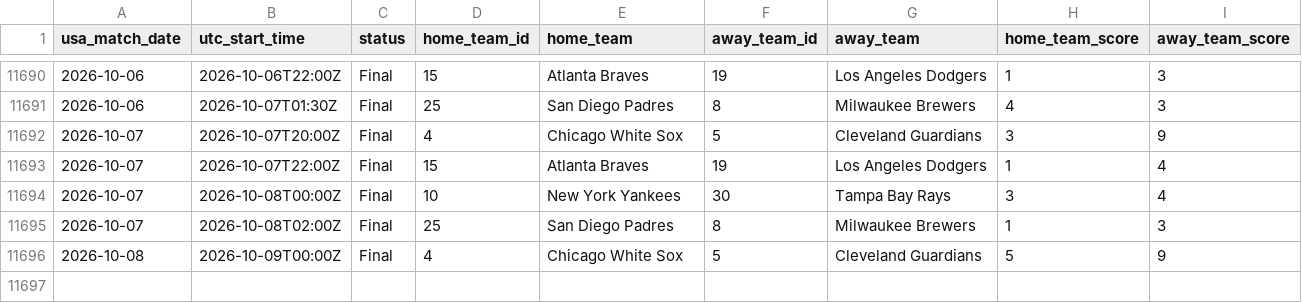
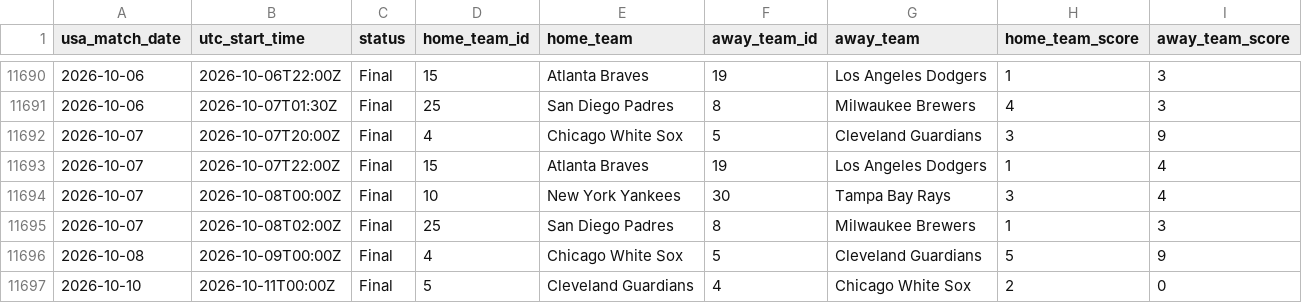
Before and after one commit to danielcappello/splitVault, a CSV file: mlb_h2h.csv, drawn as a sheet; only a part is shown, gaps mark what is left out.

```diff
--- a/mlb_h2h.csv
+++ b/mlb_h2h.csv
@@ -11696 +11696,2 @@ usa_match_date,utc_start_time,status,home_team_id,home_team,away_team_id,away_te
 2026-10-08,2026-10-09T00:00Z,Final,4,Chicago White Sox,5,Cleveland Guardians,5,9
+2026-10-10,2026-10-11T00:00Z,Final,5,Cleveland Guardians,4,Chicago White Sox,2,0
```
Also changed, not shown: mlb_splits.csv.
